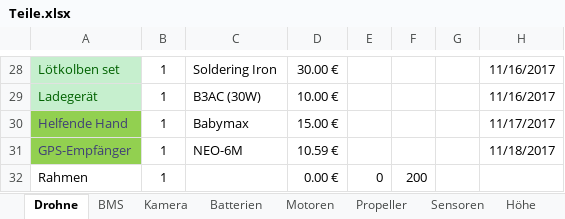
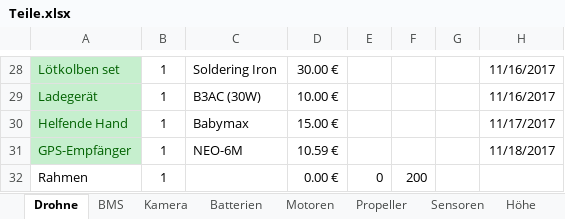
Before and after one commit to KoehlerT/Drohne, an Excel workbook: Teile.xlsx, sheet Drohne, drawn as a sheet; only a part is shown, gaps mark what is left out; values as stored, in another font and other column widths than the file's, no borders; the diff names each change by its address in the sheet, - before the commit and + after, or states it on an @@ line.

Commit message:
Alle Teile da! :)

```diff
--- a/Teile.xlsx (sheet Drohne)
+++ b/Teile.xlsx (sheet Drohne)
@@ A30:A31 fill: #92D050 → #C6EFCE, text colour: #3F3F76 → #006100 @@
```
Also changed, not shown: Dokumentation/Schritte.xlsx, 4 other files.
